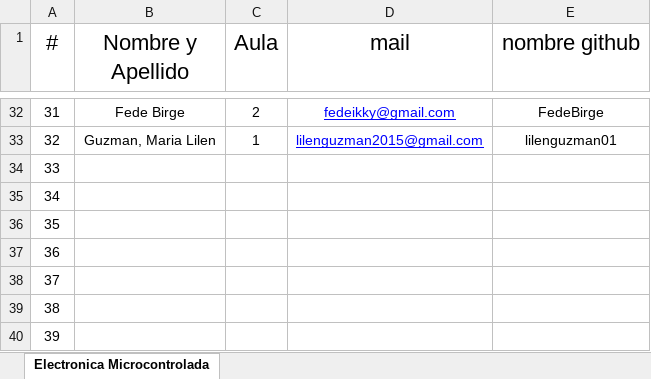
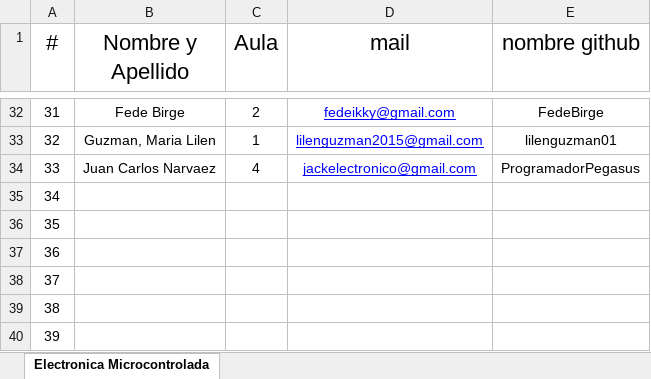
Before and after one commit to OscarAGazzola/Alumnos, an Excel workbook: Lista de Alumnos.xlsx, sheet Electronica Microcontrolada, drawn as a sheet; only a part is shown, gaps mark what is left out; values as stored, in another font and other column widths than the file's, no borders; the diff names each change by its address in the sheet, - before the commit and + after, or states it on an @@ line.

Commit message:
se agrega el alumno 33 al archivo

```diff
--- a/Lista de Alumnos.xlsx (sheet Electronica Microcontrolada)
+++ b/Lista de Alumnos.xlsx (sheet Electronica Microcontrolada)
-B34 (Nombre y Apellido): (empty)
+B34 (Nombre y Apellido): Juan Carlos Narvaez
-C34 (Aula): (empty)
+C34 (Aula): 4
-D34 (mail): (empty)
+D34 (mail): jackelectronico@gmail.com
-E34 (nombre github): (empty)
+E34 (nombre github): ProgramadorPegasus
```
